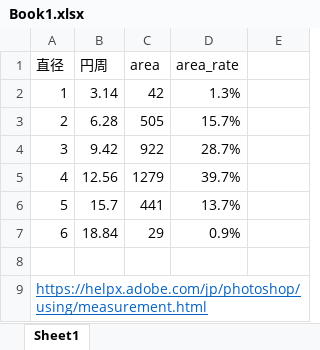
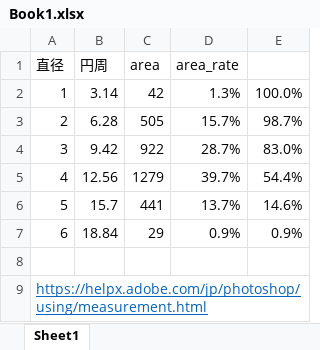
Before and after one commit to mogya/ochinRank, an Excel workbook: images/Book1.xlsx, sheet Sheet1, drawn as a sheet; values as stored, in another font and other column widths than the file's, no borders; the diff names each change by its address in the sheet, - before the commit and + after, or states it on an @@ line.

```diff
--- a/images/Book1.xlsx (sheet Sheet1)
+++ b/images/Book1.xlsx (sheet Sheet1)
-E2: (empty)
+E2: 100.0%
-E3: (empty)
+E3: 98.7%
-E4: (empty)
+E4: 83.0%
-E5: (empty)
+E5: 54.4%
-E6: (empty)
+E6: 14.6%
-E7: (empty)
+E7: 0.9%
```
Also changed, not shown: 1 other file.
